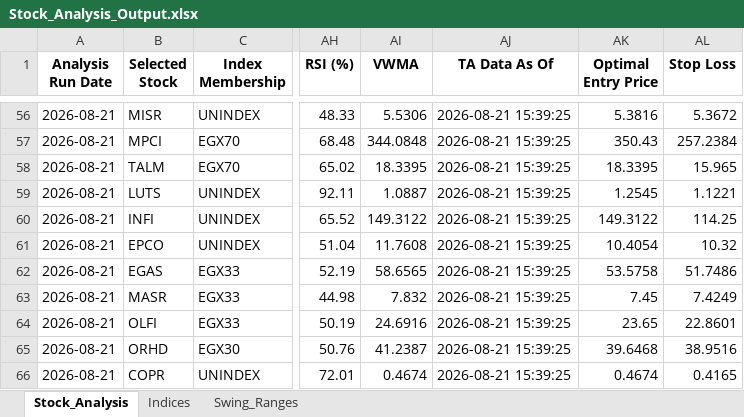
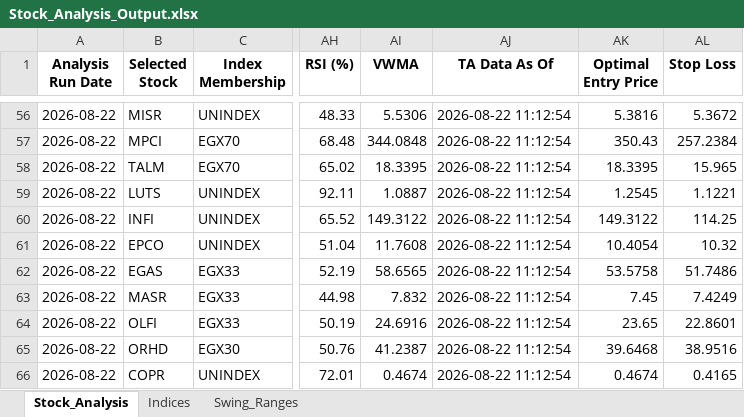
Before and after one commit to ARa2of/egx-stock-analysis, an Excel workbook: Stock_Analysis_Output.xlsx, sheet Stock_Analysis, drawn as a sheet; only a part is shown, gaps mark what is left out; values as stored, in another font and other column widths than the file's, no borders; the diff covers the shown part only; the diff names each change by its address in the sheet, - before the commit and + after, or states it on an @@ line.

```diff
--- a/Stock_Analysis_Output.xlsx (sheet Stock_Analysis)
+++ b/Stock_Analysis_Output.xlsx (sheet Stock_Analysis)
-A56:A66 (Analysis Run Date): 2026-08-21
+A56:A66 (Analysis Run Date): 2026-08-22
-AJ56:AJ66 (TA Data As Of): 2026-08-21 15:39:25
+AJ56:AJ66 (TA Data As Of): 2026-08-22 11:12:54
```
Also changed, not shown: 128 edited cells elsewhere in this sheet, sheet Swing_Ranges, sheet Indices, 1 other file.
